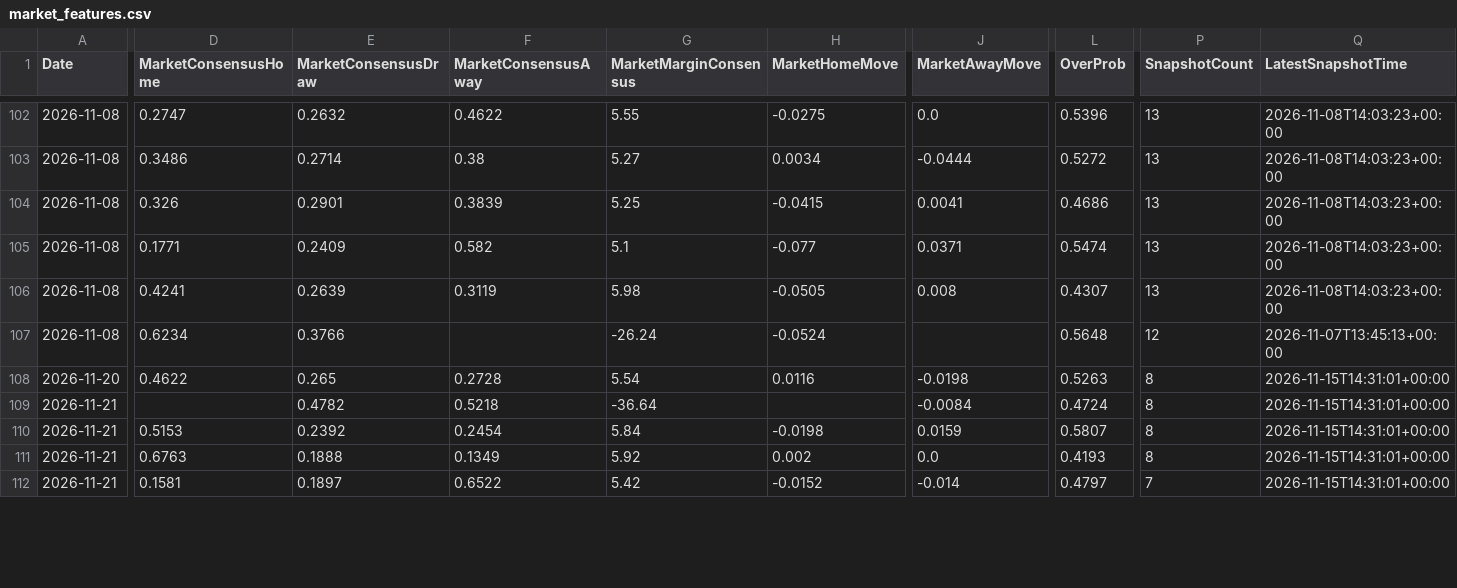
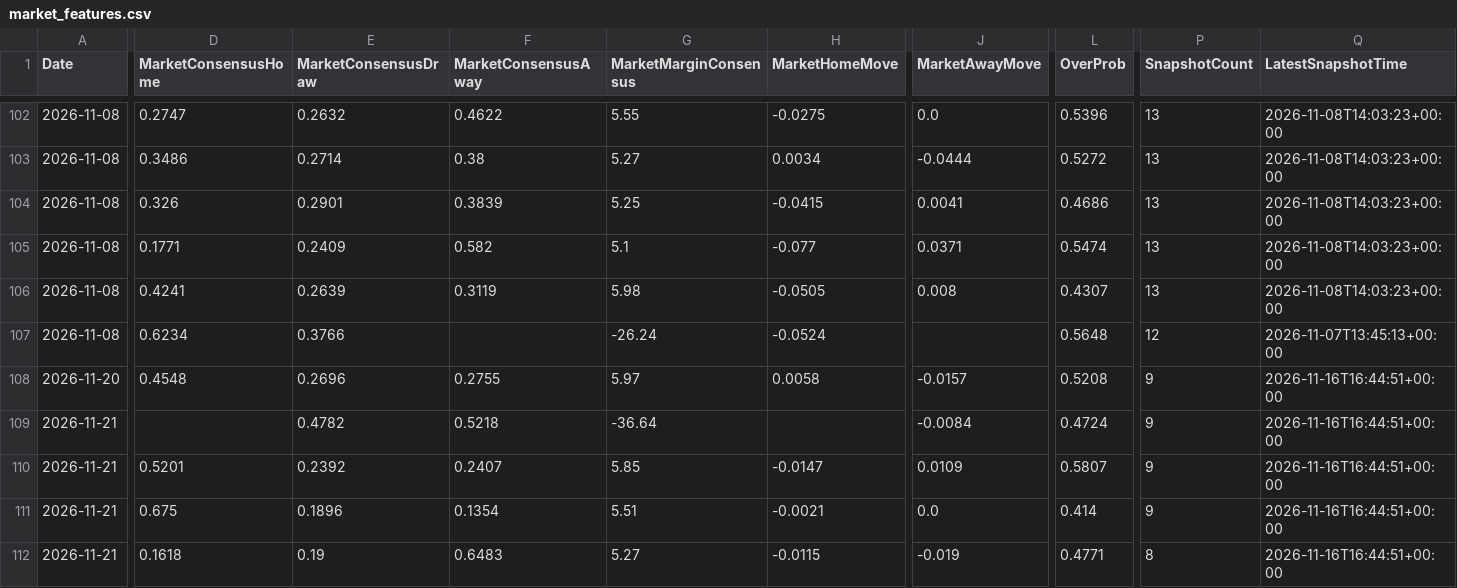
Before and after one commit to gmalbert/ligue-1, a CSV file: data_files/model_features/market_features.csv, drawn as a sheet; only a part is shown, gaps mark what is left out; the diff covers the shown part only; the diff names each change by its address in the sheet, - before the commit and + after, or states it on an @@ line.

```diff
--- a/data_files/model_features/market_features.csv
+++ b/data_files/model_features/market_features.csv
-D108 (MarketConsensusHome): 0.4622
+D108 (MarketConsensusHome): 0.4548
-E108 (MarketConsensusDraw): 0.265
+E108 (MarketConsensusDraw): 0.2696
-F108 (MarketConsensusAway): 0.2728
+F108 (MarketConsensusAway): 0.2755
-G108 (MarketMarginConsensus): 5.54
+G108 (MarketMarginConsensus): 5.97
-H108 (MarketHomeMove): 0.0116
+H108 (MarketHomeMove): 0.0058
-J108 (MarketAwayMove): -0.0198
+J108 (MarketAwayMove): -0.0157
-L108 (OverProb): 0.5263
+L108 (OverProb): 0.5208
-P108:P111 (SnapshotCount): 8
+P108:P111 (SnapshotCount): 9
-Q108:Q112 (LatestSnapshotTime): 2026-11-15T14:31:01+00:00
+Q108:Q112 (LatestSnapshotTime): 2026-11-16T16:44:51+00:00
-D110 (MarketConsensusHome): 0.5153
+D110 (MarketConsensusHome): 0.5201
-F110 (MarketConsensusAway): 0.2454
+F110 (MarketConsensusAway): 0.2407
-G110 (MarketMarginConsensus): 5.84
+G110 (MarketMarginConsensus): 5.85
-H110 (MarketHomeMove): -0.0198
+H110 (MarketHomeMove): -0.0147
-J110 (MarketAwayMove): 0.0159
+J110 (MarketAwayMove): 0.0109
-D111 (MarketConsensusHome): 0.6763
+D111 (MarketConsensusHome): 0.675
-E111 (MarketConsensusDraw): 0.1888
+E111 (MarketConsensusDraw): 0.1896
-F111 (MarketConsensusAway): 0.1349
+F111 (MarketConsensusAway): 0.1354
-G111 (MarketMarginConsensus): 5.92
+G111 (MarketMarginConsensus): 5.51
-H111 (MarketHomeMove): 0.002
+H111 (MarketHomeMove): -0.0021
-L111 (OverProb): 0.4193
+L111 (OverProb): 0.414
-D112 (MarketConsensusHome): 0.1581
+D112 (MarketConsensusHome): 0.1618
-E112 (MarketConsensusDraw): 0.1897
+E112 (MarketConsensusDraw): 0.19
-F112 (MarketConsensusAway): 0.6522
+F112 (MarketConsensusAway): 0.6483
-G112 (MarketMarginConsensus): 5.42
+G112 (MarketMarginConsensus): 5.27
-H112 (MarketHomeMove): -0.0152
+H112 (MarketHomeMove): -0.0115
-J112 (MarketAwayMove): -0.014
+J112 (MarketAwayMove): -0.019
-L112 (OverProb): 0.4797
+L112 (OverProb): 0.4771
-P112 (SnapshotCount): 7
+P112 (SnapshotCount): 8
```
Also changed, not shown: 1 added row and 68 edited cells elsewhere in this file, data_files/predictions_log.csv, data_files/raw/copa_fixtures.csv, 11 other files.
